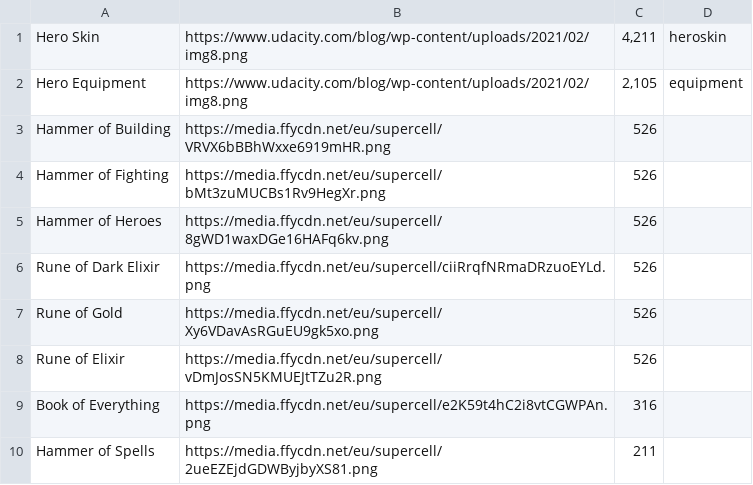
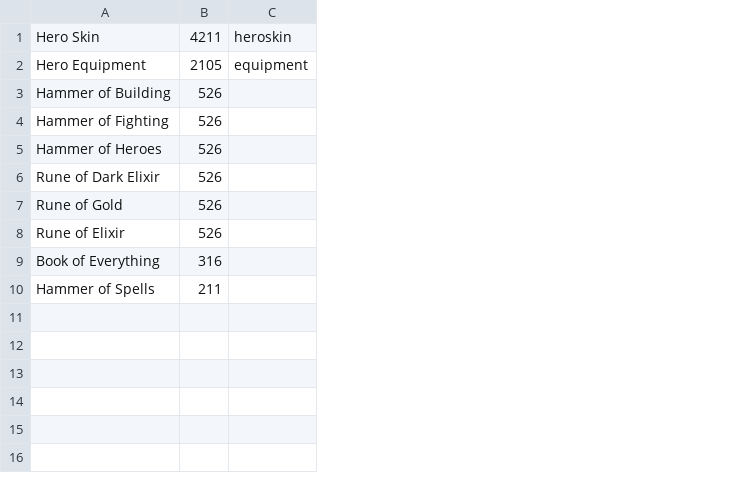
Before and after one commit to Godly000/Chester, a CSV file: data/legendary.csv, drawn as a sheet; removed rows and columns are numbered as before the commit, all else as after; the diff names each change by its address in the sheet, - before the commit and + after, or states it on an @@ line.

Commit message:
Update legendary.csv

```diff
--- a/data/legendary.csv
+++ b/data/legendary.csv
-column B, rows 1-10: https://www.udacity.com/blog/wp-content/uploads/2021/02/img8.png | https://www.udacity.com/blog/wp-content/uploads/2021/02/img8.png | https://media.ffycdn.net/eu/supercell/VRVX6bBBhWxxe6919mHR.png | https://media.ffycdn.net/eu/supercell/bMt3zuMUCBs1Rv9HegXr.png | https://media.ffycdn.net/eu/supercell/8gWD1waxDGe16HAFq6kv.png | https://media.ffycdn.net/eu/supercell/ciiRrqfNRmaDRzuoEYLd.png | https://media.ffycdn.net/eu/supercell/Xy6VDavAsRGuEU9gk5xo.png | https://media.ffycdn.net/eu/supercell/vDmJosSN5KMUEJtTZu2R.png | https://media.ffycdn.net/eu/supercell/e2K59t4hC2i8vtCGWPAn.png | https://media.ffycdn.net/eu/supercell/2ueEZEjdGDWByjbyXS81.png
-B1: 4,211
+B1: 4211
-B2: 2,105
+B2: 2105
```
